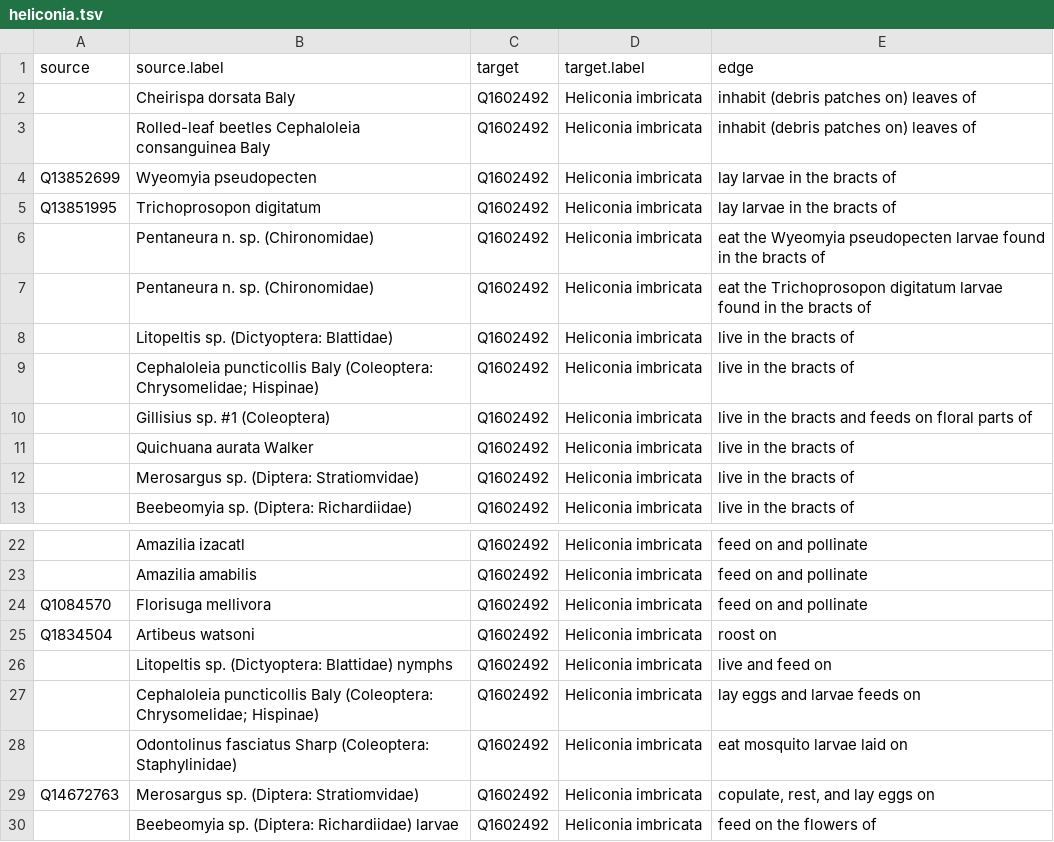
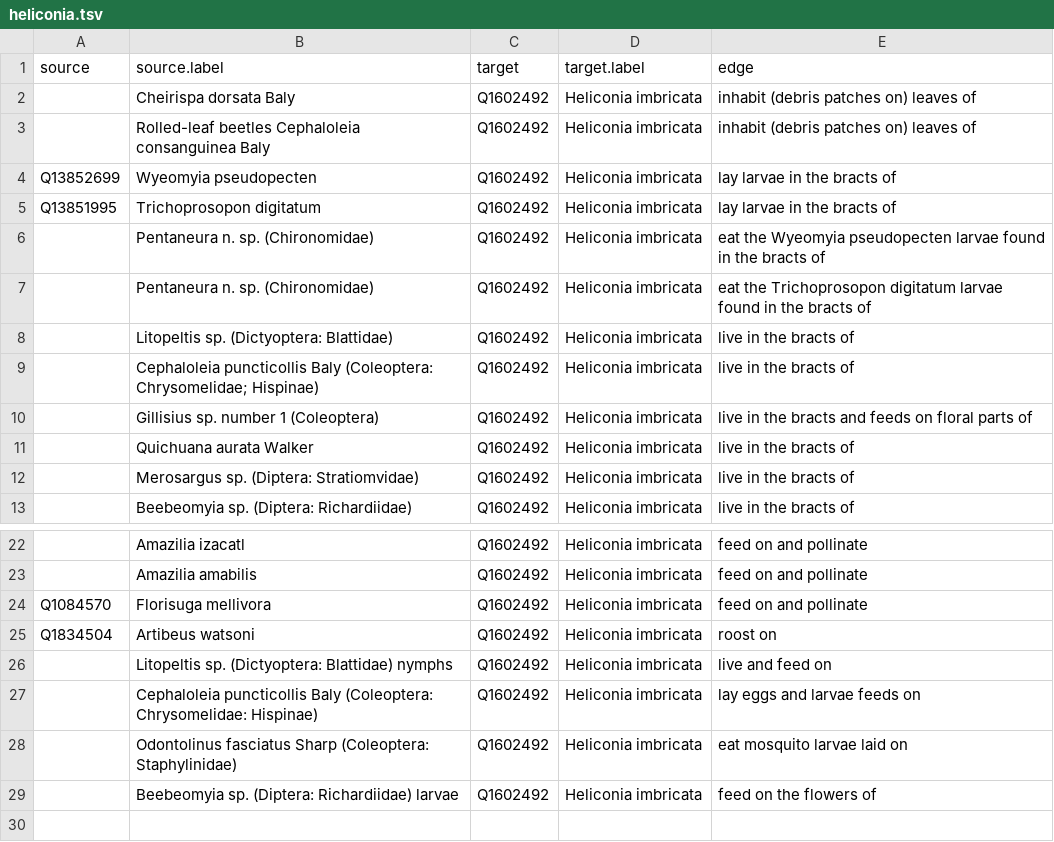
Before and after one commit to buchanana01/ve-components, a TSV file: public/data/heliconia.tsv, drawn as a sheet; only a part is shown, gaps mark what is left out; the diff names each change by its address in the sheet, - before the commit and + after, or states it on an @@ line.

```diff
--- a/public/data/heliconia.tsv
+++ b/public/data/heliconia.tsv
-B10 (source.label): Gillisius sp. #1 (Coleoptera)
+B10 (source.label): Gillisius sp. number 1 (Coleoptera)
-B27 (source.label): …Baly (Coleoptera: Chrysomelidae; Hispinae)
+B27 (source.label): …Baly (Coleoptera: Chrysomelidae: Hispinae)
-row 29: Q14672763 | Merosargus sp. (Diptera: Stratiomvidae) | Q1602492 | Heliconia imbricata | copulate, rest, and lay eggs on
```
Also changed, not shown: 1 other file.
